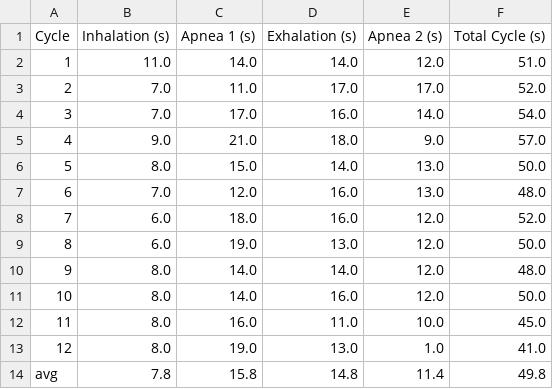
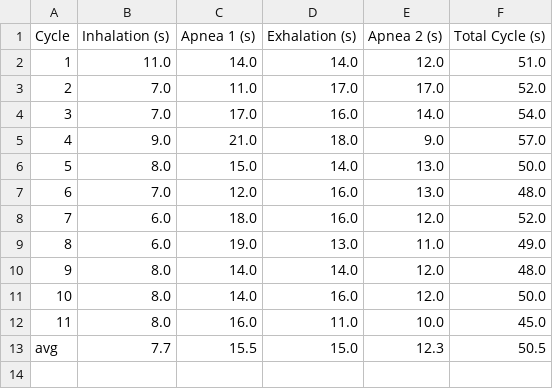
Before and after one commit to MrOnie/Mindfulness-Through-Breathing, a CSV file: results/24.6.2025-15.58pm_20250821-075533/respiratory_cycles.csv (was results/24.6.2025-15.58pm_20250805-112710/respiratory_cycles.csv), drawn as a sheet.

```diff
--- a/results/24.6.2025-15.58pm_20250805-112710/respiratory_cycles.csv
+++ b/results/24.6.2025-15.58pm_20250821-075533/respiratory_cycles.csv
@@ -8,3 +8,3 @@ Cycle,Inhalation (s),Apnea 1 (s),Exhalation (s),Apnea 2 (s),Total Cycle (s)
 7,6.0,18.0,16.0,12.0,52.0
-8,6.0,19.0,13.0,12.0,50.0
+8,6.0,19.0,13.0,11.0,49.0
 9,8.0,14.0,14.0,12.0,48.0
@@ -12,3 +12,2 @@ Cycle,Inhalation (s),Apnea 1 (s),Exhalation (s),Apnea 2 (s),Total Cycle (s)
 11,8.0,16.0,11.0,10.0,45.0
-12,8.0,19.0,13.0,1.0,41.0
-avg,7.8,15.8,14.8,11.4,49.8
+avg,7.7,15.5,15.0,12.3,50.5
```
Also changed, not shown: 37 other files.
